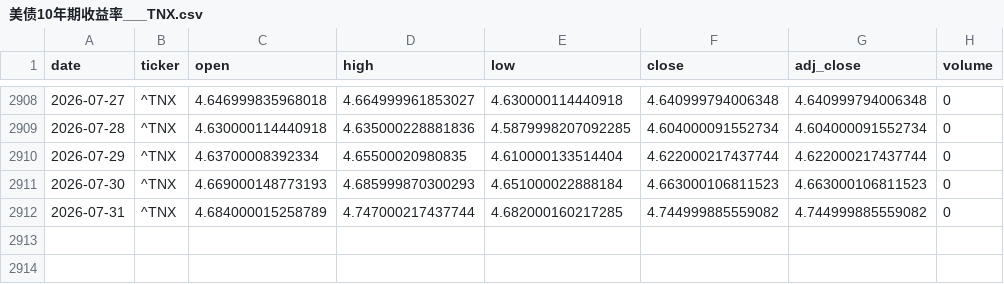
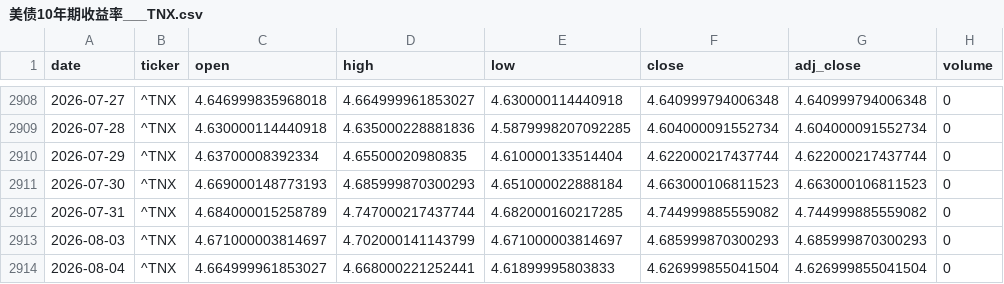
Before and after one commit to zid036116-ship-it/-, a CSV file: market_data/美债10年期收益率___TNX.csv, drawn as a sheet; only a part is shown, gaps mark what is left out.

Commit message:
auto: update market_data 2026-08-04T21:41:00Z

```diff
--- a/market_data/美债10年期收益率___TNX.csv
+++ b/market_data/美债10年期收益率___TNX.csv
@@ -2912 +2912,3 @@
 2026-07-31,^TNX,4.684000015258789,4.747000217437744,4.682000160217285,4.744999885559082,4.744999885559082,0
+2026-08-03,^TNX,4.671000003814697,4.702000141143799,4.671000003814697,4.685999870300293,4.685999870300293,0
+2026-08-04,^TNX,4.664999961853027,4.668000221252441,4.61899995803833,4.626999855041504,4.626999855041504,0
```
Also changed, not shown: docs/market_data/Brent原油__BZ_F.csv, docs/market_data/恒生指数ETF_盈富基金__2800.HK.csv, 8 other files.
